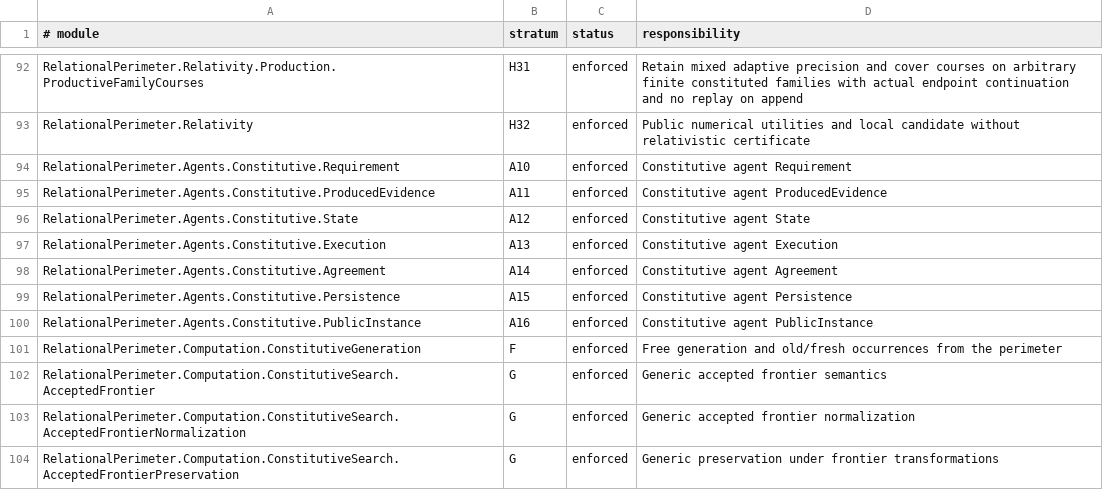
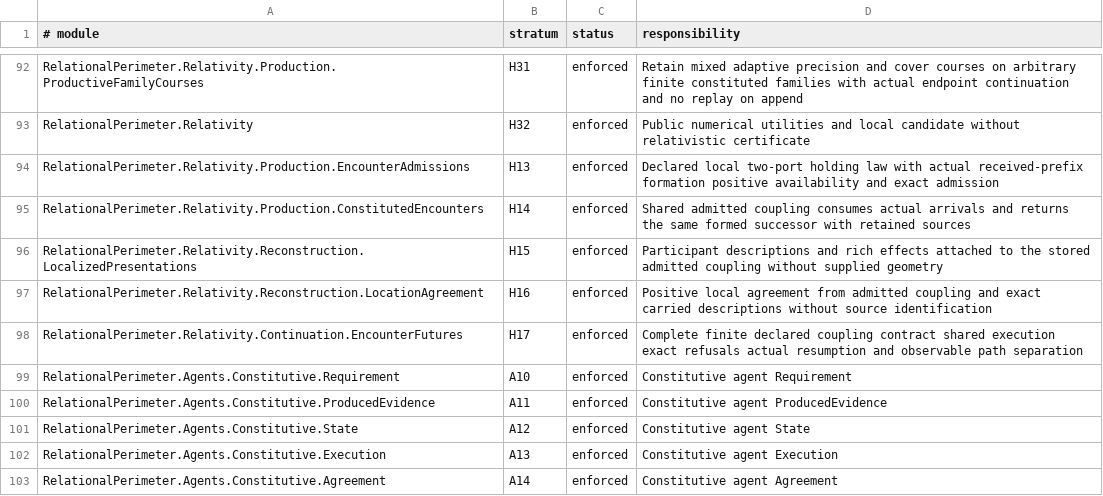
Before and after one commit to JohnDoe-collab-stack/relational-perimeter, a TSV file: scripts/stratification.tsv, drawn as a sheet; only a part is shown, gaps mark what is left out; the shorter side is filled out with more unchanged rows.

Commit message:
feat(relativity): derive local location agreement from constituted encounter

```diff
--- a/scripts/stratification.tsv
+++ b/scripts/stratification.tsv
@@ -93,2 +93,7 @@ RelationalPerimeter.Relativity.Production.ProductiveFamilyCourses	H31	enforced	R
 RelationalPerimeter.Relativity	H32	enforced	Public numerical utilities and local candidate without relativistic certificate
+RelationalPerimeter.Relativity.Production.EncounterAdmissions	H13	enforced	Declared local two-port holding law with actual received-prefix formation positive availability and exact admission
+RelationalPerimeter.Relativity.Production.ConstitutedEncounters	H14	enforced	Shared admitted coupling consumes actual arrivals and returns the same formed successor with retained sources
+RelationalPerimeter.Relativity.Reconstruction.LocalizedPresentations	H15	enforced	Participant descriptions and rich effects attached to the stored admitted coupling without supplied geometry
+RelationalPerimeter.Relativity.Reconstruction.LocationAgreement	H16	enforced	Positive local agreement from admitted coupling and exact carried descriptions without source identification
+RelationalPerimeter.Relativity.Continuation.EncounterFutures	H17	enforced	Complete finite declared coupling contract shared execution exact refusals actual resumption and observable path separation
 RelationalPerimeter.Agents.Constitutive.Requirement	A10	enforced	Constitutive agent Requirement
```
Also changed, not shown: scripts/expected-failures.tsv, 19 other files.
